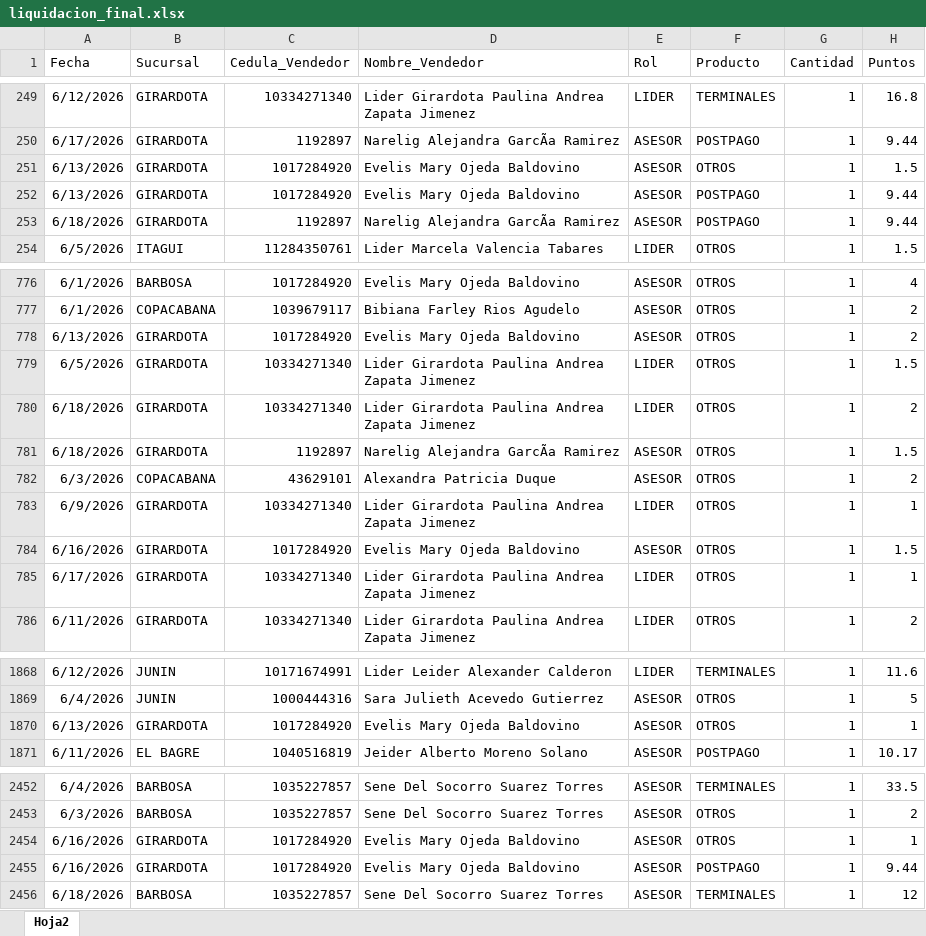
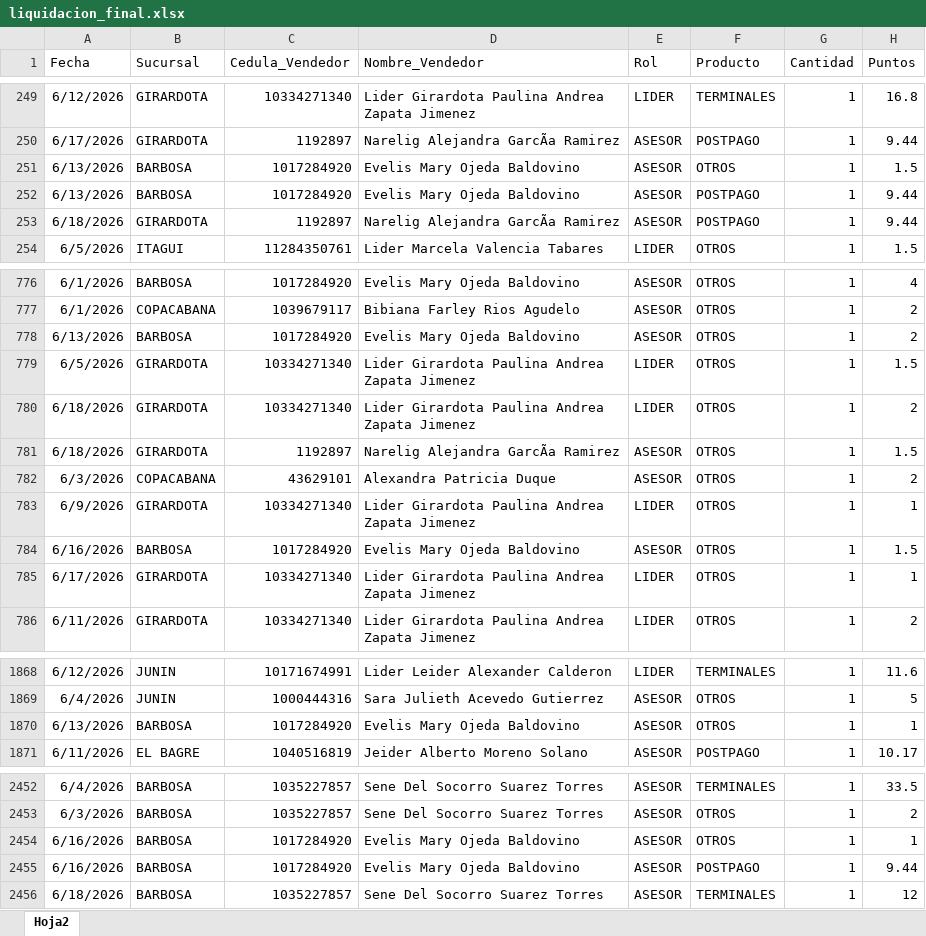
Before and after one commit to Paolam1903/juniocvs, an Excel workbook: data/liquidacion_final.xlsx, sheet Hoja2, drawn as a sheet; only a part is shown, gaps mark what is left out; values as stored, in another font and other column widths than the file's, no borders; the diff covers the shown part only; the diff names each change by its address in the sheet, - before the commit and + after, or states it on an @@ line.

Commit message:
Add files via upload

```diff
--- a/data/liquidacion_final.xlsx (sheet Hoja2)
+++ b/data/liquidacion_final.xlsx (sheet Hoja2)
-B251:B252 (Sucursal): GIRARDOTA
+B251:B252 (Sucursal): BARBOSA
-B778 (Sucursal): GIRARDOTA
+B778 (Sucursal): BARBOSA
-B784 (Sucursal): GIRARDOTA
+B784 (Sucursal): BARBOSA
-B1870 (Sucursal): GIRARDOTA
+B1870 (Sucursal): BARBOSA
-B2454:B2455 (Sucursal): GIRARDOTA
+B2454:B2455 (Sucursal): BARBOSA
```
Also changed, not shown: 4 edited cells elsewhere in this sheet.
